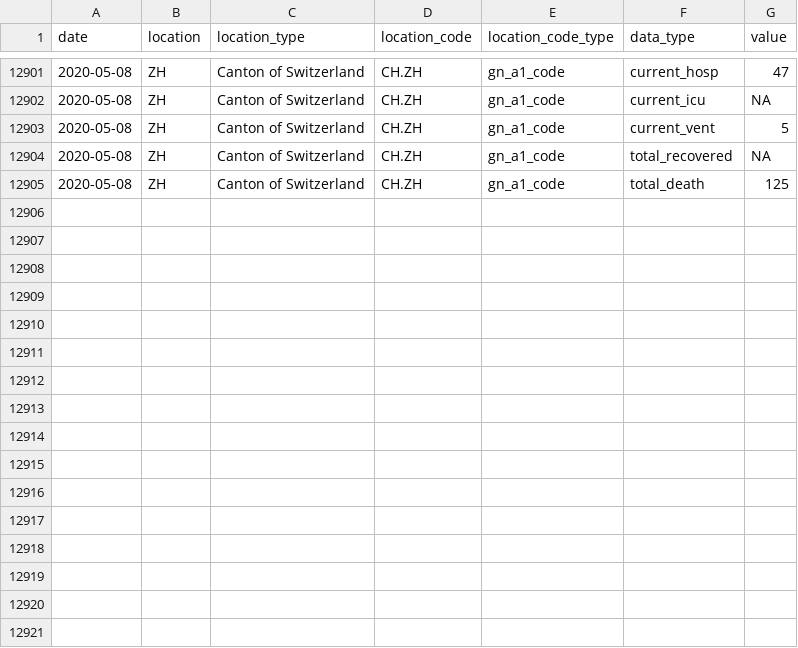
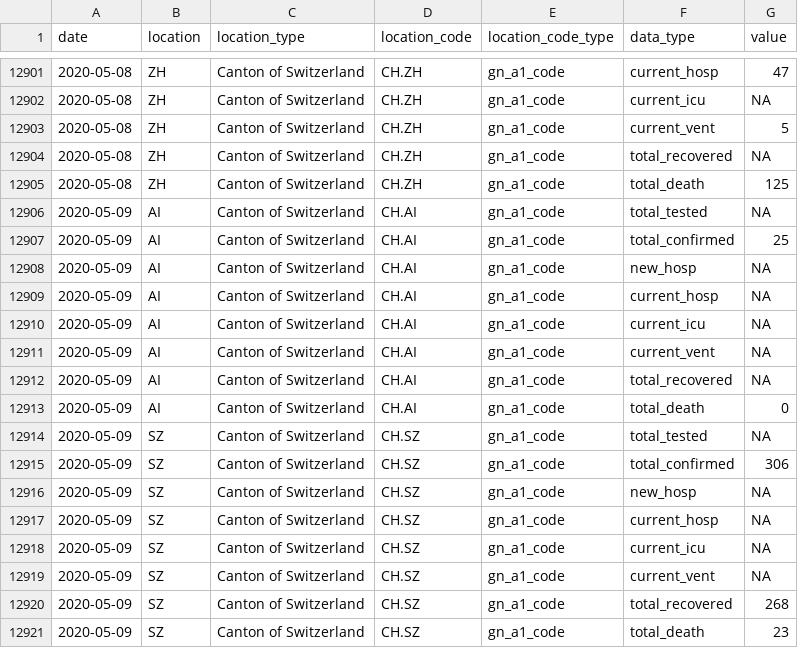
Before and after one commit to Covid19R/covid19swiss, a CSV file: csv/covid19swiss.csv, drawn as a sheet; only a part is shown, gaps mark what is left out; the diff names each change by its address in the sheet, - before the commit and + after, or states it on an @@ line.

```diff
--- a/csv/covid19swiss.csv
+++ b/csv/covid19swiss.csv
+row 12906: 2020-05-09 | AI | Canton of Switzerland | CH.AI | gn_a1_code | total_tested | NA
+row 12907: 2020-05-09 | AI | Canton of Switzerland | CH.AI | gn_a1_code | total_confirmed | 25
+row 12908: 2020-05-09 | AI | Canton of Switzerland | CH.AI | gn_a1_code | new_hosp | NA
+row 12909: 2020-05-09 | AI | Canton of Switzerland | CH.AI | gn_a1_code | current_hosp | NA
+row 12910: 2020-05-09 | AI | Canton of Switzerland | CH.AI | gn_a1_code | current_icu | NA
+row 12911: 2020-05-09 | AI | Canton of Switzerland | CH.AI | gn_a1_code | current_vent | NA
+row 12912: 2020-05-09 | AI | Canton of Switzerland | CH.AI | gn_a1_code | total_recovered | NA
+row 12913: 2020-05-09 | AI | Canton of Switzerland | CH.AI | gn_a1_code | total_death | 0
+row 12914: 2020-05-09 | SZ | Canton of Switzerland | CH.SZ | gn_a1_code | total_tested | NA
+row 12915: 2020-05-09 | SZ | Canton of Switzerland | CH.SZ | gn_a1_code | total_confirmed | 306
+row 12916: 2020-05-09 | SZ | Canton of Switzerland | CH.SZ | gn_a1_code | new_hosp | NA
+row 12917: 2020-05-09 | SZ | Canton of Switzerland | CH.SZ | gn_a1_code | current_hosp | NA
+row 12918: 2020-05-09 | SZ | Canton of Switzerland | CH.SZ | gn_a1_code | current_icu | NA
+row 12919: 2020-05-09 | SZ | Canton of Switzerland | CH.SZ | gn_a1_code | current_vent | NA
+row 12920: 2020-05-09 | SZ | Canton of Switzerland | CH.SZ | gn_a1_code | total_recovered | 268
+row 12921: 2020-05-09 | SZ | Canton of Switzerland | CH.SZ | gn_a1_code | total_death | 23
```
Also changed, not shown: 1 other file.
